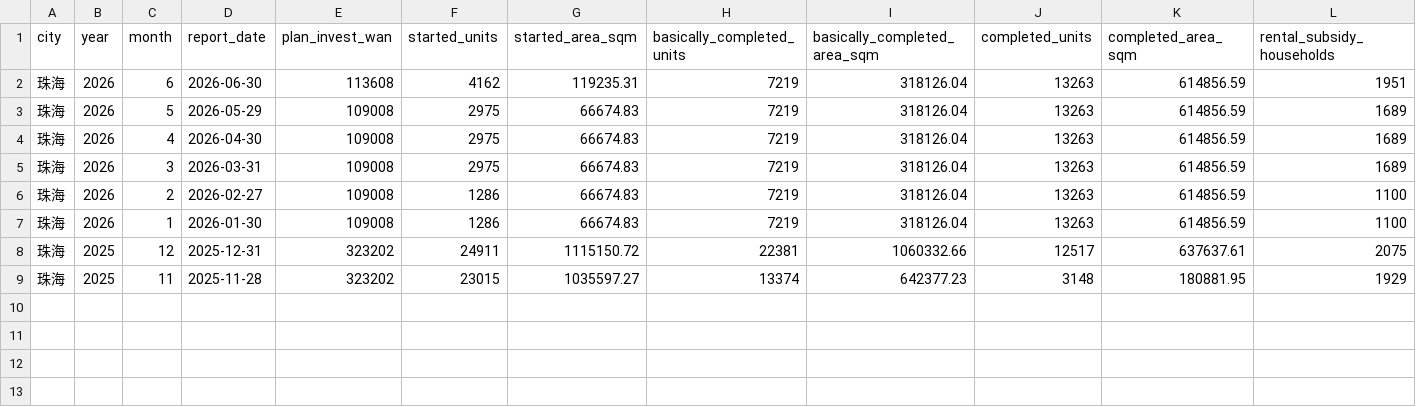
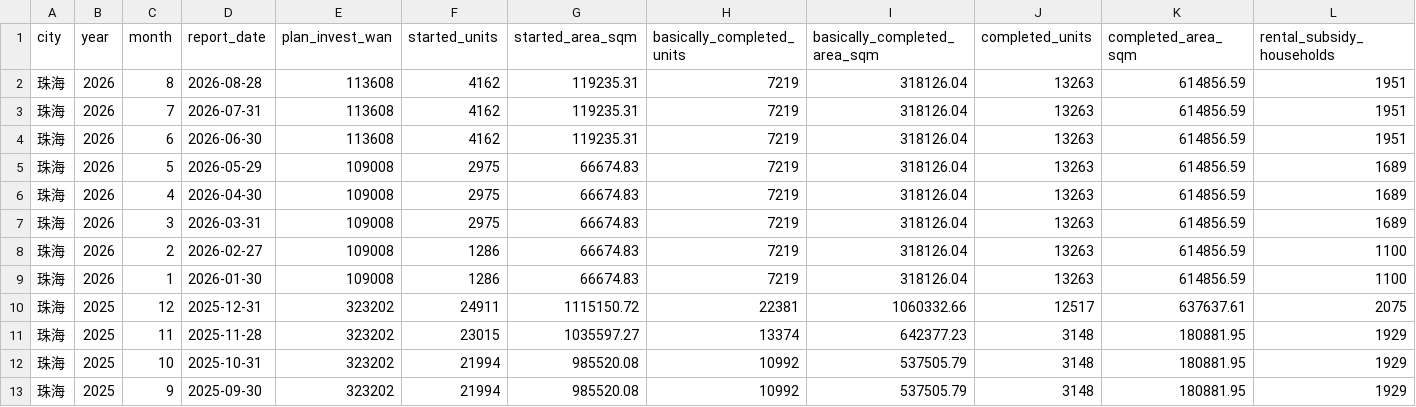
Before and after one commit to xuefeng0324/realty, a CSV file: realty_app/static/zh_affordable_progress.csv, drawn as a sheet; only a part is shown; rows hold the shown columns only; the diff names each change by its address in the sheet, - before the commit and + after, or states it on an @@ line.

Commit message:
feat(realty_app): 5 UNKNOWN 全识别 + zh_affordable_progress 补 7-8 月数据 (v1.122.22 / 301)
修了什么：

1. check_csv_freshness.py DATE_FIELD_CANDIDATES 加 report_date
   → zh_affordable_progress.csv 从 UNKNOWN 变 STALE（暴露真实 72 天陈旧）

2. zh_affordable_progress.csv 重跑 crawl_zh_affordable_progress.py --max 12
   旧 9 行 → 新 12 行（补 2026-07/08 两月数据，最新 2026-08-28）
   freshness 72 天 → 13 天 → OK
   兜底：Copy-Item 到 %TEMP% 再跑爬虫（memory 教训：手动跑爬虫前必须 git stash 兜底）

3. 给 4 个 UNKNOWN CSV 加 publish_date 列：
   - gz_affordable_projects.csv   (5 行) — year + as_of_month 月底 → 次月15日
   - gz_affordable_targets.csv    (8 行) — 同上
   - sz_affordable_projects.csv   (5 行) — year+1 年初
   - zh_bdc_registration_district.csv (60 行) — year + quarter 季末 + 45 天
   zh_bdc_registration_district 从 UNKNOWN → OK 27 天

4. 3 个年度源（gz/sz affordable_）未扩 cron workflow EXEMPT——
   留给用户拍板，避免擅自扩大邮件噪音范围

坑：第一版 _add_publish_dates.py 手工拼接 BOM 导致 city 字段变 \ufeffcity
错位、tests 失败。回滚备份后用 csv.DictWriter 重做，145/1205 全过。

验证：
  - freshness: 5 UNKNOWN → 0（1 OK新数据 + 1 OK新字段 + 3 STALE年度源）
  - type-check: 0 errors
  - vitest:    145 files / 1205 tests 全过
  - check.ps1: type-check + vitest + smoke (140/6186/0 errors) 三门禁 PASS

随 commit：
  - README 版本表新增 v1.122.22 行
  - changelog/2026-09-10-v1.122.22-UNKNOWN_CSV_全识别+zh_affordable_progress补7-8月.md
  - bump-version 自动改 3 文件：package.json / src/manifest.json / src/config.ts

bump: 1.122.21 → 1.122.22 (patch)

```diff
--- a/realty_app/static/zh_affordable_progress.csv
+++ b/realty_app/static/zh_affordable_progress.csv
+row 2: 珠海 | 2026 | 8 | 2026-08-28 | 113608 | 4162 | 119235.31 | 7219 | 318126.04 | 13263 | 614856.59 | 1951
+row 3: 珠海 | 2026 | 7 | 2026-07-31 | 113608 | 4162 | 119235.31 | 7219 | 318126.04 | 13263 | 614856.59 | 1951
+row 12: 珠海 | 2025 | 10 | 2025-10-31 | 323202 | 21994 | 985520.08 | 10992 | 537505.79 | 3148 | 180881.95 | 1929
+row 13: 珠海 | 2025 | 9 | 2025-09-30 | 323202 | 21994 | 985520.08 | 10992 | 537505.79 | 3148 | 180881.95 | 1929
```
Also changed, not shown: realty_app/static/gz_affordable_projects.csv, realty_app/static/gz_affordable_targets.csv, 8 other files.
